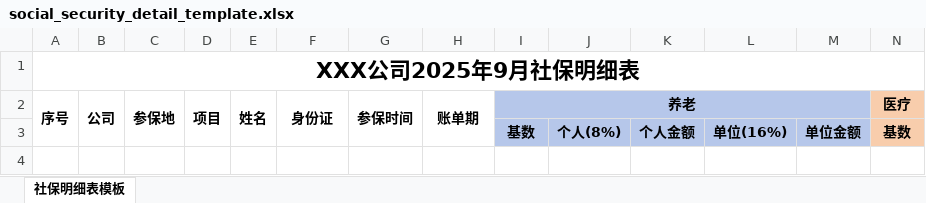
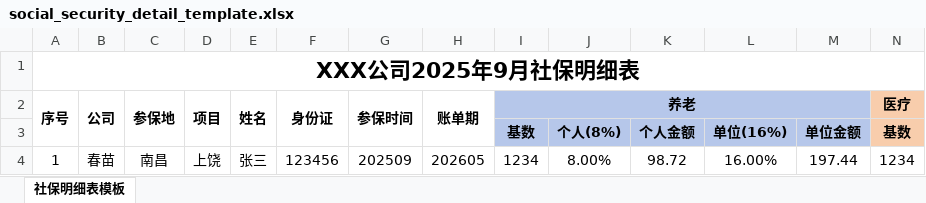
Before and after one commit to xhzwjc/hr-toolkit, an Excel workbook: hr_toolkit/templates/social_security_detail_template.xlsx, sheet 社保明细表模板, drawn as a sheet; only a part is shown; values as stored, in another font and other column widths than the file's, no borders; conditional formats not drawn; rows hold the shown columns only; the diff names each change by its address in the sheet, - before the commit and + after, or states it on an @@ line.

```diff
--- a/hr_toolkit/templates/social_security_detail_template.xlsx (sheet 社保明细表模板)
+++ b/hr_toolkit/templates/social_security_detail_template.xlsx (sheet 社保明细表模板)
+row 4: 1 | 春苗 | 南昌 | 上饶 | 张三 | 123456 | 202509 | 202605 | 1234 | 8.00% | 98.72 | 16.00% | 197.44 | 1234
```
Also changed, not shown: 2 other files.
